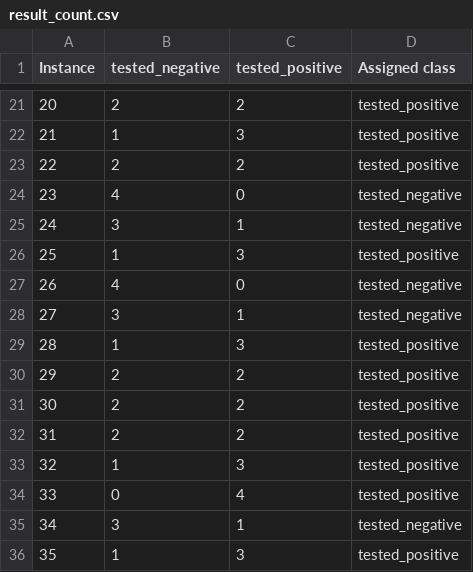
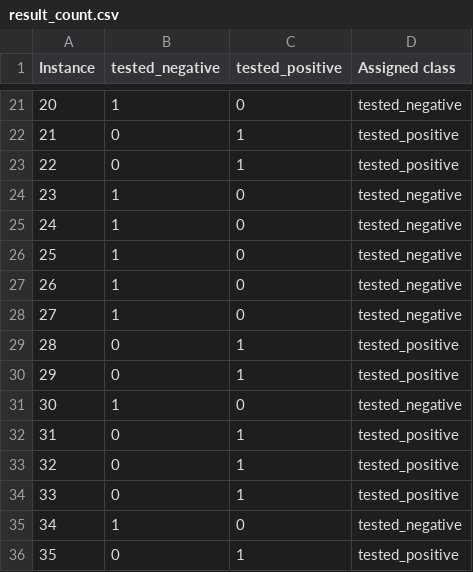
Before and after one commit to Bearwick/GenAI-GreenML, a CSV file: repos/Algorithms_KnnClasifier/result_count.csv, drawn as a sheet; only a part is shown, gaps mark what is left out; the diff covers the shown part only.

```diff
--- a/repos/Algorithms_KnnClasifier/result_count.csv
+++ b/repos/Algorithms_KnnClasifier/result_count.csv
@@ -21,16 +21,16 @@ Instance,tested_negative,tested_positive,Assigned class
-20,2,2,tested_positive
-21,1,3,tested_positive
-22,2,2,tested_positive
-23,4,0,tested_negative
-24,3,1,tested_negative
-25,1,3,tested_positive
-26,4,0,tested_negative
-27,3,1,tested_negative
-28,1,3,tested_positive
-29,2,2,tested_positive
-30,2,2,tested_positive
-31,2,2,tested_positive
-32,1,3,tested_positive
-33,0,4,tested_positive
-34,3,1,tested_negative
-35,1,3,tested_positive
+20,1,0,tested_negative
+21,0,1,tested_positive
+22,0,1,tested_positive
+23,1,0,tested_negative
+24,1,0,tested_negative
+25,1,0,tested_negative
+26,1,0,tested_negative
+27,1,0,tested_negative
+28,0,1,tested_positive
+29,0,1,tested_positive
+30,1,0,tested_negative
+31,0,1,tested_positive
+32,0,1,tested_positive
+33,0,1,tested_positive
+34,1,0,tested_negative
+35,0,1,tested_positive
```
Also changed, not shown: 140 edited cells elsewhere in this file, repos/Deep-learning-classification-based-model-for-screening-compounds-with-hERG-inhibitory-activity/CAS_full_herg.csv, 17 other files.
